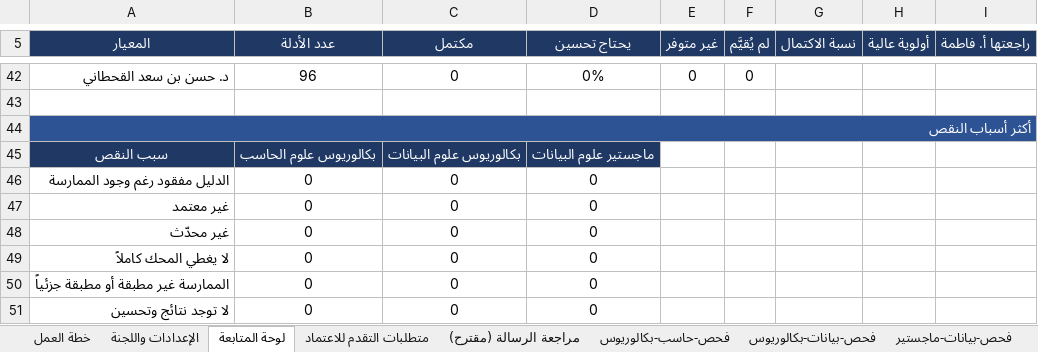
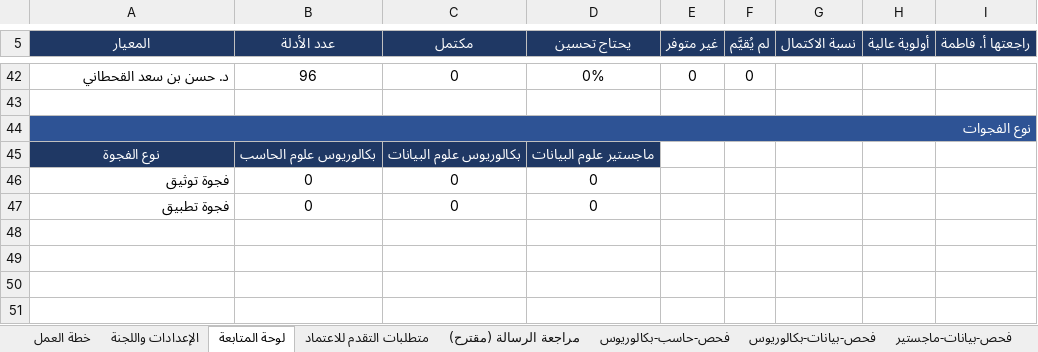
Before and after one commit to Nahlah/Test, an Excel workbook: خطة_الاعتماد_البرامجي_المرحلة_الأولى.xlsx, sheet لوحة المتابعة, drawn as a sheet; only a part is shown, gaps mark what is left out; values as stored, in another font and other column widths than the file's, no borders; conditional formats not drawn; removed rows and columns are numbered as before the commit, all else as after; the diff names each change by its address in the sheet, - before the commit and + after, or states it on an @@ line.

```diff
--- a/خطة_الاعتماد_البرامجي_المرحلة_الأولى.xlsx (sheet لوحة المتابعة)
+++ b/خطة_الاعتماد_البرامجي_المرحلة_الأولى.xlsx (sheet لوحة المتابعة)
-A44 (المعيار): أكثر أسباب النقص
+A44 (المعيار): نوع الفجوات
-A45 (المعيار): سبب النقص
+A45 (المعيار): نوع الفجوة
-A46 (المعيار): الدليل مفقود رغم وجود الممارسة
+A46 (المعيار): فجوة توثيق
-row 47: غير معتمد | 0 | 0 | 0
-row 48: غير محدّث | 0 | 0 | 0
-row 49: لا يغطي المحك كاملاً | 0 | 0 | 0
-A47 (المعيار): الممارسة غير مطبقة أو مطبقة جزئياً
+A47 (المعيار): فجوة تطبيق
-row 51: لا توجد نتائج وتحسين | 0 | 0 | 0
```
Also changed, not shown: sheet خطة العمل, sheet فحص-حاسب-بكالوريوس, sheet فحص-بيانات-بكالوريوس, sheet فحص-بيانات-ماجستير, formulas that keep their value.
